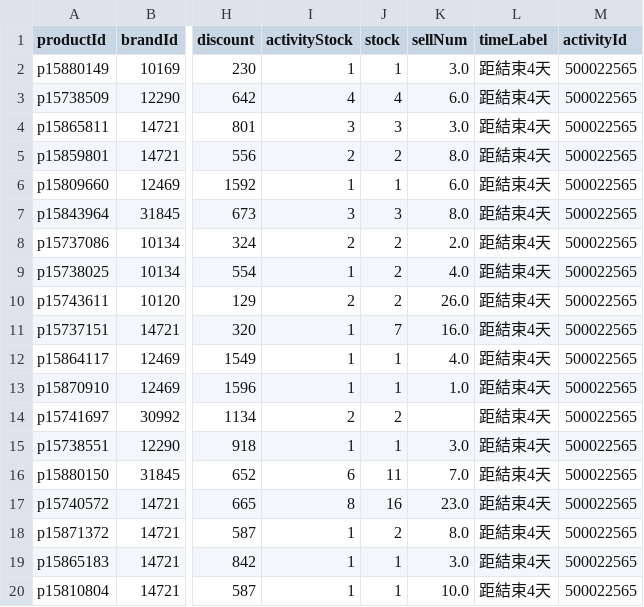
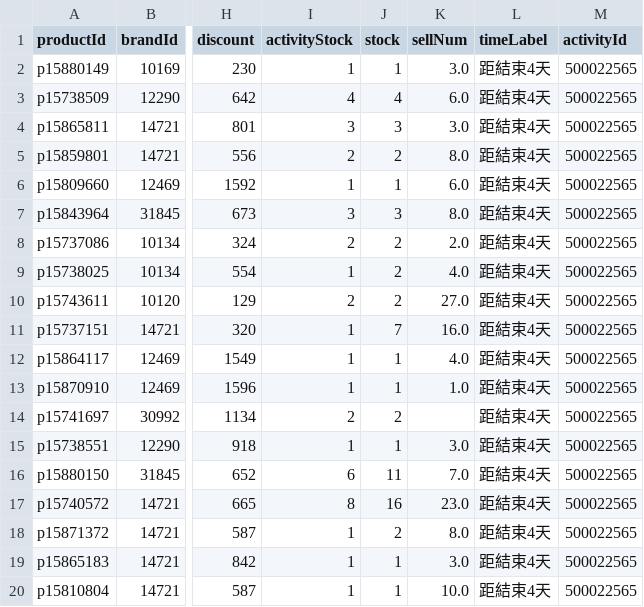
Before and after one commit to sophia-zhang-qwq/cdf-tracker, a CSV file: clearance/today_perfume.csv, drawn as a sheet; only a part is shown, gaps mark what is left out; the diff names each change by its address in the sheet, - before the commit and + after, or states it on an @@ line.

```diff
--- a/clearance/today_perfume.csv
+++ b/clearance/today_perfume.csv
-K10 (sellNum): 26.0
+K10 (sellNum): 27.0
```
Also changed, not shown: clearance/clearance_perfume.csv, clearance/clearance_skincare.csv, 4 other files.
